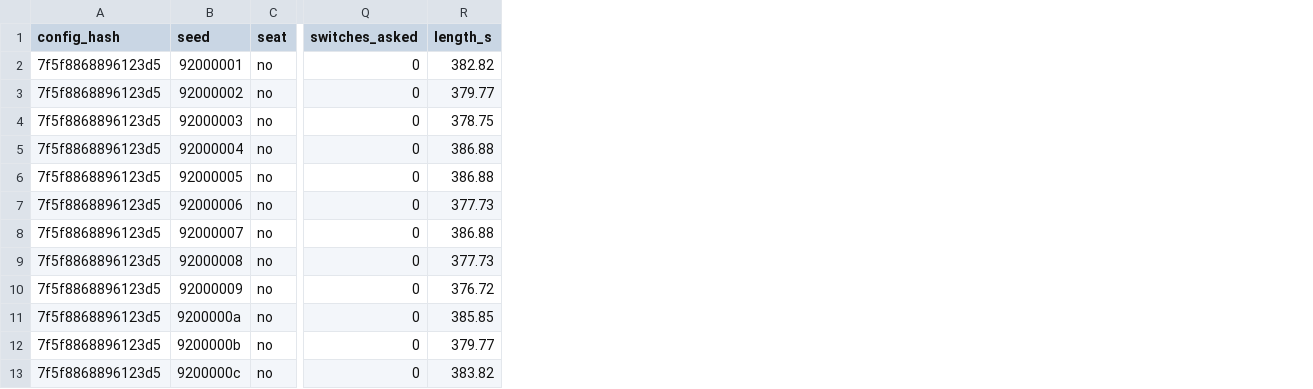
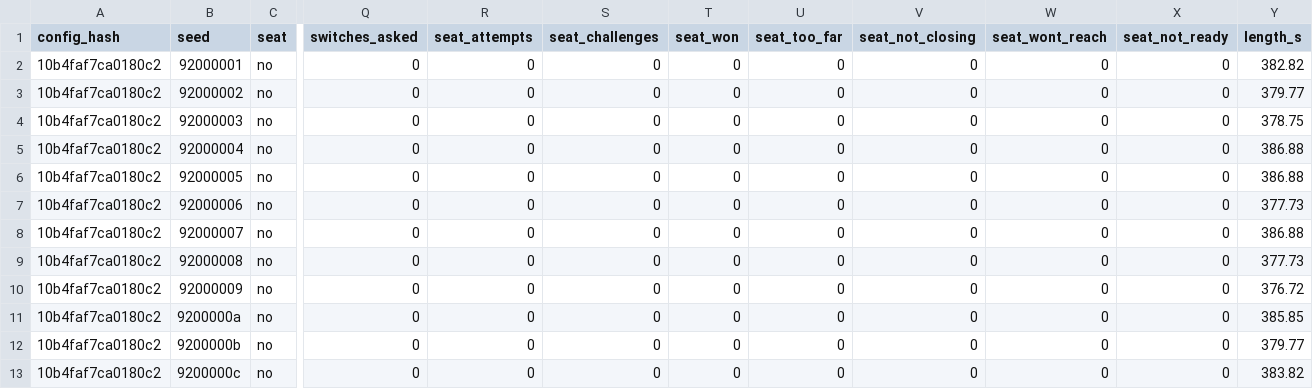
Before and after one commit to enkeldesign/eleven, a CSV file: docs/simulation/squad-10v10-reference.csv, drawn as a sheet; only a part is shown, gaps mark what is left out; the diff names each change by its address in the sheet, - before the commit and + after, or states it on an @@ line.

```diff
--- a/docs/simulation/squad-10v10-reference.csv
+++ b/docs/simulation/squad-10v10-reference.csv
+column R (seat_attempts), rows 2-13: all 0
+column S (seat_challenges), rows 2-13: all 0
+column T (seat_won), rows 2-13: all 0
+column U (seat_too_far), rows 2-13: all 0
+column V (seat_not_closing), rows 2-13: all 0
+column W (seat_wont_reach), rows 2-13: all 0
+column X (seat_not_ready), rows 2-13: all 0
-A2:A13 (config_hash): 7f5f8868896123d5
+A2:A13 (config_hash): 10b4faf7ca0180c2
```
Also changed, not shown: docs/simulation/air-curves-reference.csv, docs/simulation/ball-curves-reference.csv, 41 other files.
